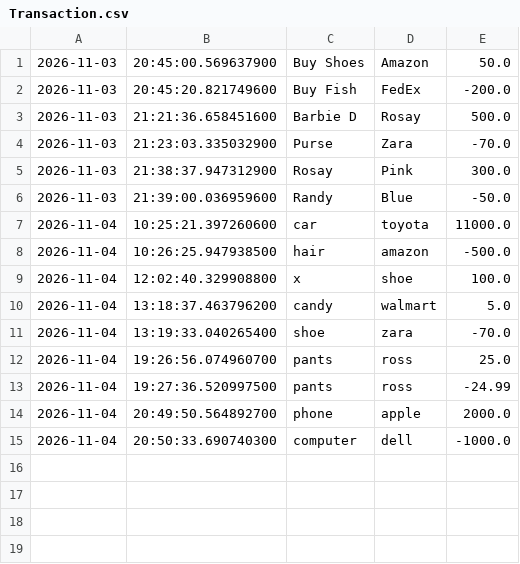
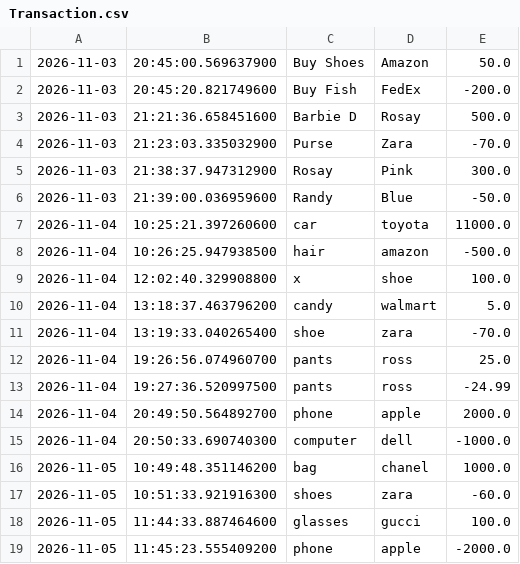
Before and after one commit to rosaparkssopse186-cpu/Bootcamp_sopse, a CSV file: CapStoneOne/src/main/resources/Transaction.csv, drawn as a sheet; the diff names each change by its address in the sheet, - before the commit and + after, or states it on an @@ line.

```diff
--- a/CapStoneOne/src/main/resources/Transaction.csv
+++ b/CapStoneOne/src/main/resources/Transaction.csv
+row 16: 2026-11-05 | 10:49:48.351146200 | bag | chanel | 1000.0
+row 17: 2026-11-05 | 10:51:33.921916300 | shoes | zara | -60.0
+row 18: 2026-11-05 | 11:44:33.887464600 | glasses | gucci | 100.0
+row 19: 2026-11-05 | 11:45:23.555409200 | phone | apple | -2000.0
```
Also changed, not shown: 1 other file.
